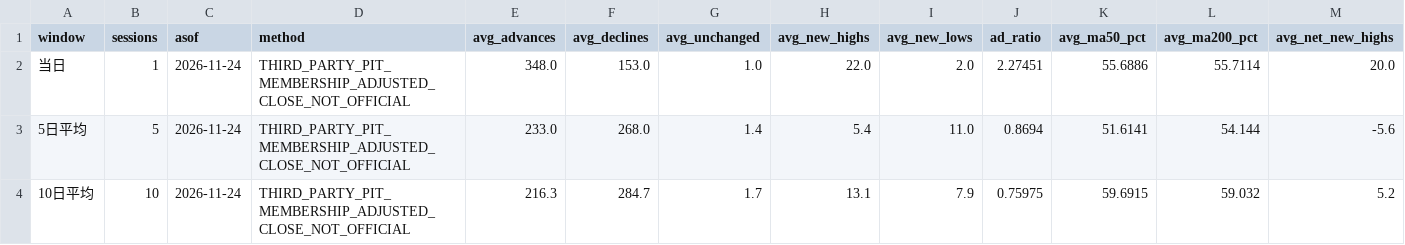
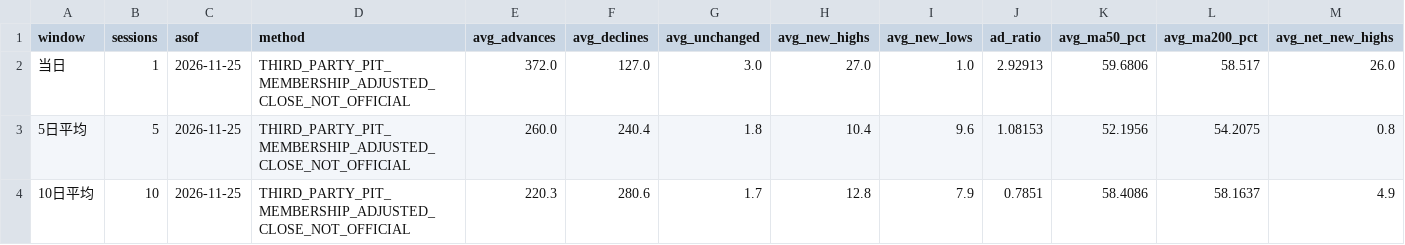
Before and after one commit to Hernggg/us-market-breadth, a CSV file: public/sp500_pit_windows.csv, drawn as a sheet; only a part is shown; the diff covers the shown part only; the diff names each change by its address in the sheet, - before the commit and + after, or states it on an @@ line.

```diff
--- a/public/sp500_pit_windows.csv
+++ b/public/sp500_pit_windows.csv
-C2:C4 (asof): 2026-11-24
+C2:C4 (asof): 2026-11-25
-E2 (avg_advances): 348.0
+E2 (avg_advances): 372.0
-F2 (avg_declines): 153.0
+F2 (avg_declines): 127.0
-G2 (avg_unchanged): 1.0
+G2 (avg_unchanged): 3.0
-H2 (avg_new_highs): 22.0
+H2 (avg_new_highs): 27.0
-I2 (avg_new_lows): 2.0
+I2 (avg_new_lows): 1.0
-J2 (ad_ratio): 2.27451
+J2 (ad_ratio): 2.92913
-K2 (avg_ma50_pct): 55.6886
+K2 (avg_ma50_pct): 59.6806
-L2 (avg_ma200_pct): 55.7114
+L2 (avg_ma200_pct): 58.517
-M2 (avg_net_new_highs): 20.0
+M2 (avg_net_new_highs): 26.0
-E3 (avg_advances): 233.0
+E3 (avg_advances): 260.0
-F3 (avg_declines): 268.0
+F3 (avg_declines): 240.4
-G3 (avg_unchanged): 1.4
+G3 (avg_unchanged): 1.8
-H3 (avg_new_highs): 5.4
+H3 (avg_new_highs): 10.4
-I3 (avg_new_lows): 11.0
+I3 (avg_new_lows): 9.6
-J3 (ad_ratio): 0.8694
+J3 (ad_ratio): 1.08153
-K3 (avg_ma50_pct): 51.6141
+K3 (avg_ma50_pct): 52.1956
-L3 (avg_ma200_pct): 54.144
+L3 (avg_ma200_pct): 54.2075
-M3 (avg_net_new_highs): -5.6
+M3 (avg_net_new_highs): 0.8
-E4 (avg_advances): 216.3
+E4 (avg_advances): 220.3
-F4 (avg_declines): 284.7
+F4 (avg_declines): 280.6
-H4 (avg_new_highs): 13.1
+H4 (avg_new_highs): 12.8
-J4 (ad_ratio): 0.75975
+J4 (ad_ratio): 0.7851
-K4 (avg_ma50_pct): 59.6915
+K4 (avg_ma50_pct): 58.4086
-L4 (avg_ma200_pct): 59.032
+L4 (avg_ma200_pct): 58.1637
-M4 (avg_net_new_highs): 5.2
+M4 (avg_net_new_highs): 4.9
```
Also changed, not shown: 19 edited cells elsewhere in this file, public/sp500_pit_daily.csv, 5 other files.
